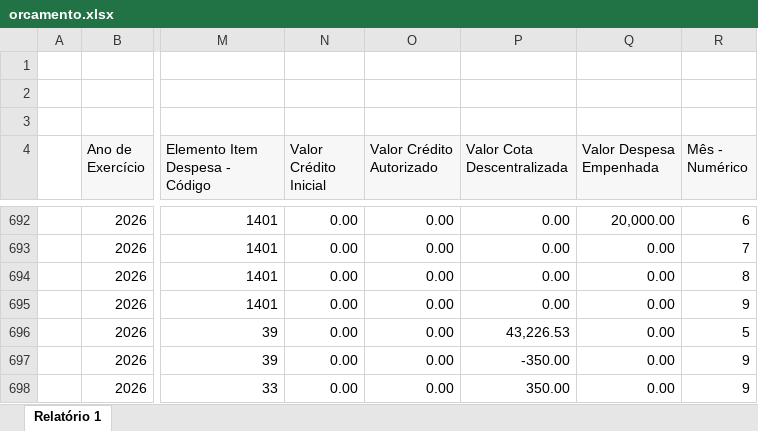
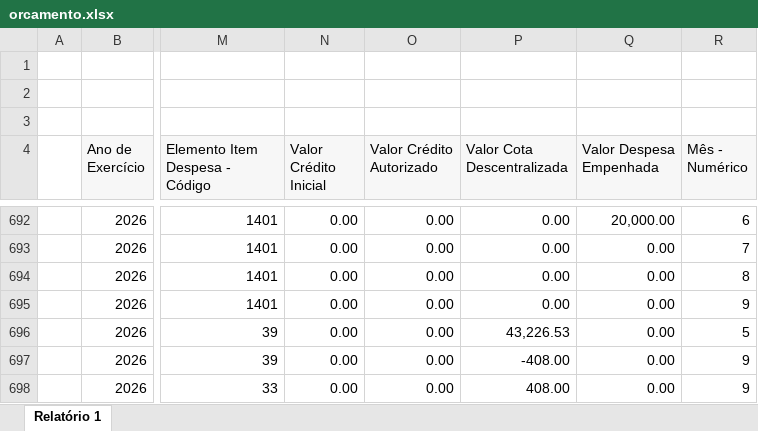
Before and after one commit to feasmg/painel_feasmg, an Excel workbook: orcamento.xlsx, sheet Relatório 1, drawn as a sheet; only a part is shown, gaps mark what is left out; values as stored, in another font and other column widths than the file's, no borders; the diff covers the shown part only; the diff names each change by its address in the sheet, - before the commit and + after, or states it on an @@ line.

```diff
--- a/orcamento.xlsx (sheet Relatório 1)
+++ b/orcamento.xlsx (sheet Relatório 1)
-P697 (Valor Cota Descentralizada): -350.00
+P697 (Valor Cota Descentralizada): -408.00
-P698 (Valor Cota Descentralizada): 350.00
+P698 (Valor Cota Descentralizada): 408.00
```
Also changed, not shown: 8 added rows and 17 edited cells elsewhere in this sheet.
